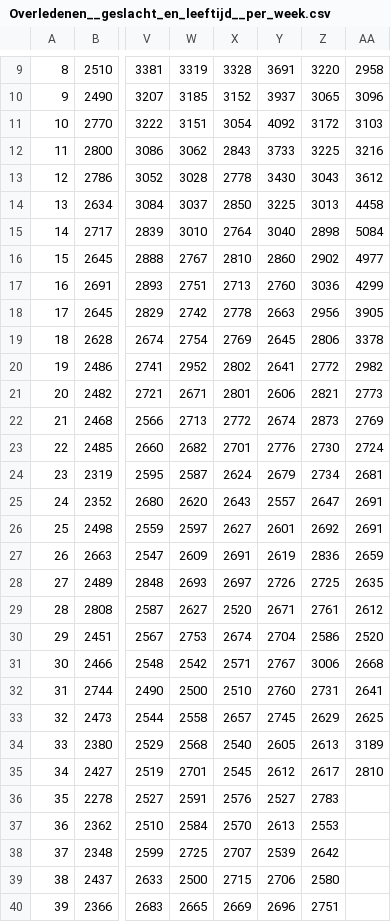
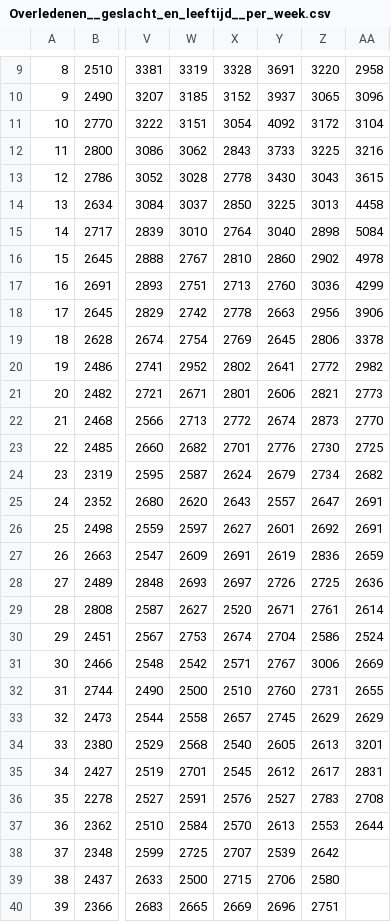
Before and after one commit to GitOkkie/OverledenenCBS, a CSV file: Overledenen__geslacht_en_leeftijd__per_week.csv, drawn as a sheet; only a part is shown, gaps mark what is left out; the diff names each change by its address in the sheet, - before the commit and + after, or states it on an @@ line.

Commit message:
updated week 36

```diff
--- a/Overledenen__geslacht_en_leeftijd__per_week.csv
+++ b/Overledenen__geslacht_en_leeftijd__per_week.csv
-AA11: 3103
+AA11: 3104
-AA13: 3612
+AA13: 3615
-AA16: 4977
+AA16: 4978
-AA18: 3905
+AA18: 3906
-AA22: 2769
+AA22: 2770
-AA23: 2724
+AA23: 2725
-AA24: 2681
+AA24: 2682
-AA28: 2635
+AA28: 2636
-AA29: 2612
+AA29: 2614
-AA30: 2520
+AA30: 2524
-AA31: 2668
+AA31: 2669
-AA32: 2641
+AA32: 2655
-AA33: 2625
+AA33: 2629
-AA34: 3189
+AA34: 3201
-AA35: 2810
+AA35: 2831
-AA36: (empty)
+AA36: 2708
-AA37: (empty)
+AA37: 2644
```
Also changed, not shown: 3 other files.
